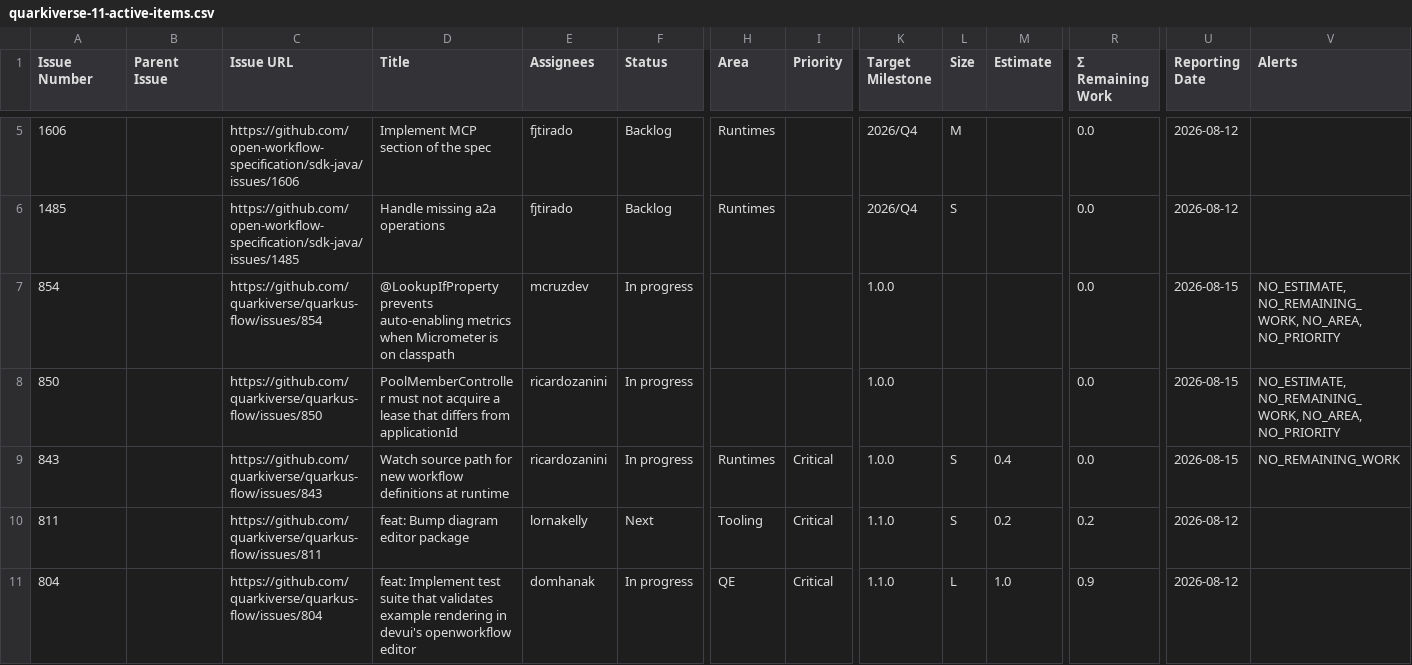
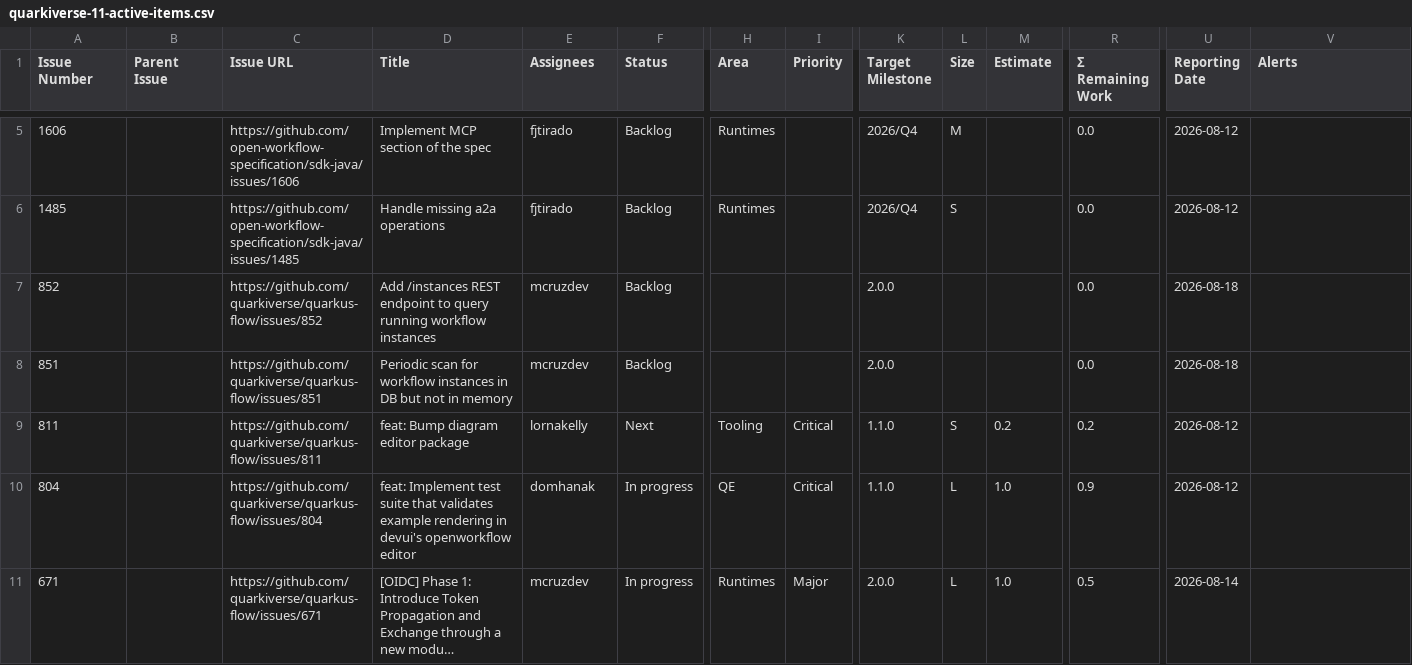
Before and after one commit to kubesmarts/pm-automations, a CSV file: exports/quarkiverse-11-active-items.csv, drawn as a sheet; only a part is shown, gaps mark what is left out; the shorter side is filled out with more unchanged rows; long unchanged cells end in …; removed rows and columns are numbered as before the commit, all else as after; rows hold the shown columns only; the diff covers the shown part only; the diff names each change by its address in the sheet, - before the commit and + after, or states it on an @@ line.

```diff
--- a/exports/quarkiverse-11-active-items.csv
+++ b/exports/quarkiverse-11-active-items.csv
+row 7: 852 |  | https://github.com/quarkiverse/quarkus-flow/issues/852 | Add /instances REST endpoint to query running workflow instances | mcruzdev | Backlog |  |  | 2.0.0 |  |  | 0.0 | 2026-08-18
-A8 (Issue Number): 854
+A8 (Issue Number): 851
-C8 (Issue URL): https://github.com/quarkiverse/quarkus-flow/issues/854
+C8 (Issue URL): https://github.com/quarkiverse/quarkus-flow/issues/851
-D8 (Title): @LookupIfProperty prevents auto-enabling metrics when Micrometer is on classpath
+D8 (Title): Periodic scan for workflow instances in DB but not in memory
-F8 (Status): In progress
+F8 (Status): Backlog
-K8 (Target Milestone): 1.0.0
+K8 (Target Milestone): 2.0.0
-U8 (Reporting Date): 2026-08-15
+U8 (Reporting Date): 2026-08-18
-V8 (Alerts): NO_ESTIMATE, NO_REMAINING_WORK, NO_AREA, NO_PRIORITY
+V8 (Alerts): (empty)
-row 8: 850 |  | https://github.com/quarkiverse/quarkus-flow/issues/850 | PoolMemberController must not acquire a lease that differs from applicationId | ricardozanini | In progress |  |  | 1.0.0 |  |  | 0.0 | 2026-08-15 | NO_ESTIMATE, NO_REMAINING_WORK, NO_AREA, NO_PRIORITY
-row 9: 843 |  | https://github.com/quarkiverse/quarkus-flow/issues/843 | Watch source path for new workflow definitions at runtime | ricardozanini | In progress | Runtimes | Critical | 1.0.0 | S | 0.4 | 0.0 | 2026-08-15 | NO_REMAINING_WORK
```
Also changed, not shown: 1 added row, 2 removed rows and 3 edited cells elsewhere in this file, exports/kiegroup-9-active-items.csv.
